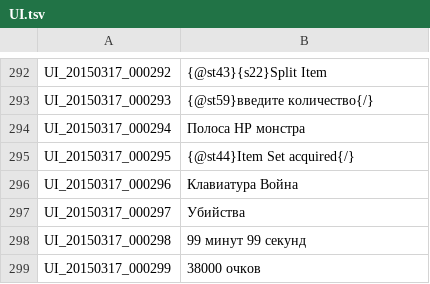
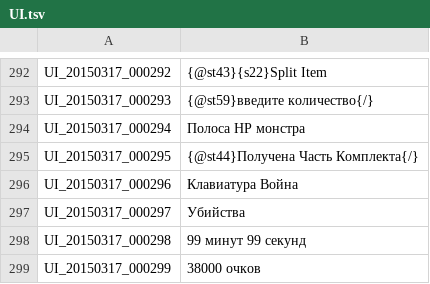
Before and after one commit to hiderdes/TosRu, a TSV file: Russian/UI.tsv, drawn as a sheet; only a part is shown, gaps mark what is left out.

Commit message:
qw
wq

```diff
--- a/Russian/UI.tsv
+++ b/Russian/UI.tsv
@@ -294,3 +294,3 @@ UI_20150317_000293	{@st59}введите количество{/}
 UI_20150317_000294	Полоса  HP монстра
-UI_20150317_000295	{@st44}Item Set acquired{/}
+UI_20150317_000295	{@st44}Получена Часть Комплекта{/}
 UI_20150317_000296	Клавиатура Война
```
